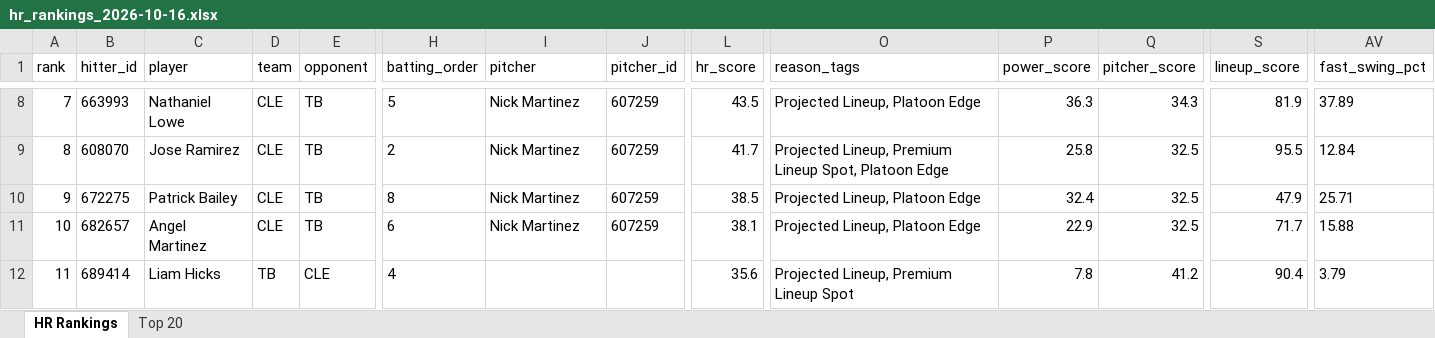
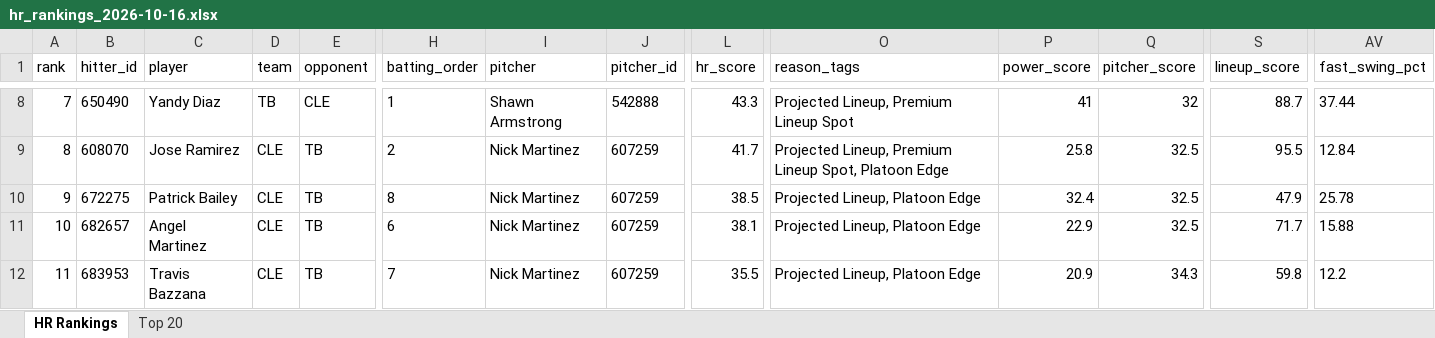
Before and after one commit to etbell28/barreliq, an Excel workbook: outputs/daily/hr_rankings_2026-10-16.xlsx, sheet HR Rankings, drawn as a sheet; only a part is shown, gaps mark what is left out; values as stored, in another font and other column widths than the file's, no borders; the diff covers the shown part only; the diff names each change by its address in the sheet, - before the commit and + after, or states it on an @@ line.

```diff
--- a/outputs/daily/hr_rankings_2026-10-16.xlsx (sheet HR Rankings)
+++ b/outputs/daily/hr_rankings_2026-10-16.xlsx (sheet HR Rankings)
-B8 (hitter_id): 663993
+B8 (hitter_id): 650490
-C8 (player): Nathaniel Lowe
+C8 (player): Yandy Diaz
-D8 (team): CLE
+D8 (team): TB
-E8 (opponent): TB
+E8 (opponent): CLE
-H8 (batting_order): 5
+H8 (batting_order): 1
-I8 (pitcher): Nick Martinez
+I8 (pitcher): Shawn Armstrong
-J8 (pitcher_id): 607259
+J8 (pitcher_id): 542888
-L8 (hr_score): 43.5
+L8 (hr_score): 43.3
-O8 (reason_tags): Projected Lineup, Platoon Edge
+O8 (reason_tags): Projected Lineup, Premium Lineup Spot
-P8 (power_score): 36.3
+P8 (power_score): 41
-Q8 (pitcher_score): 34.3
+Q8 (pitcher_score): 32
-S8 (lineup_score): 81.9
+S8 (lineup_score): 88.7
-AV8 (fast_swing_pct): 37.89
+AV8 (fast_swing_pct): 37.44
-AV10 (fast_swing_pct): 25.71
+AV10 (fast_swing_pct): 25.78
-B12 (hitter_id): 689414
+B12 (hitter_id): 683953
-C12 (player): Liam Hicks
+C12 (player): Travis Bazzana
-D12 (team): TB
+D12 (team): CLE
-E12 (opponent): CLE
+E12 (opponent): TB
-H12 (batting_order): 4
+H12 (batting_order): 7
-I12 (pitcher): (empty)
+I12 (pitcher): Nick Martinez
-J12 (pitcher_id): (empty)
+J12 (pitcher_id): 607259
-L12 (hr_score): 35.6
+L12 (hr_score): 35.5
-O12 (reason_tags): Projected Lineup, Premium Lineup Spot
+O12 (reason_tags): Projected Lineup, Platoon Edge
-P12 (power_score): 7.8
+P12 (power_score): 20.9
-Q12 (pitcher_score): 41.2
+Q12 (pitcher_score): 34.3
-S12 (lineup_score): 90.4
+S12 (lineup_score): 59.8
-AV12 (fast_swing_pct): 3.79
+AV12 (fast_swing_pct): 12.2
```
Also changed, not shown: 321 edited cells elsewhere in this sheet, sheet Top 20, outputs/hr_rankings.xlsx, 15 other files.
